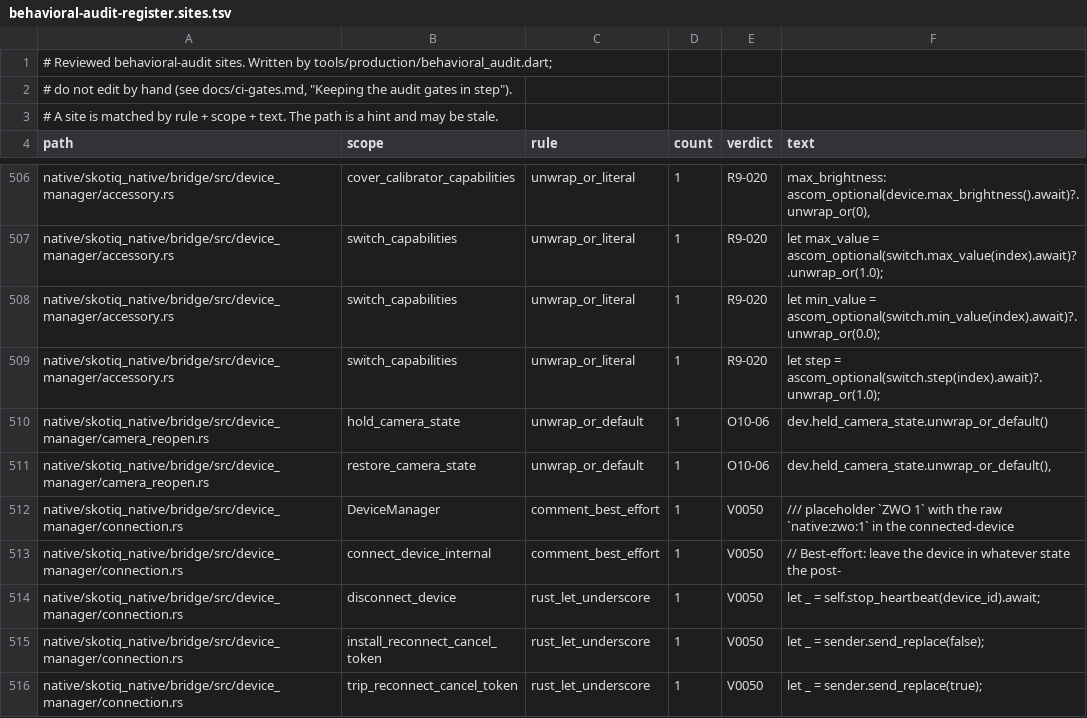
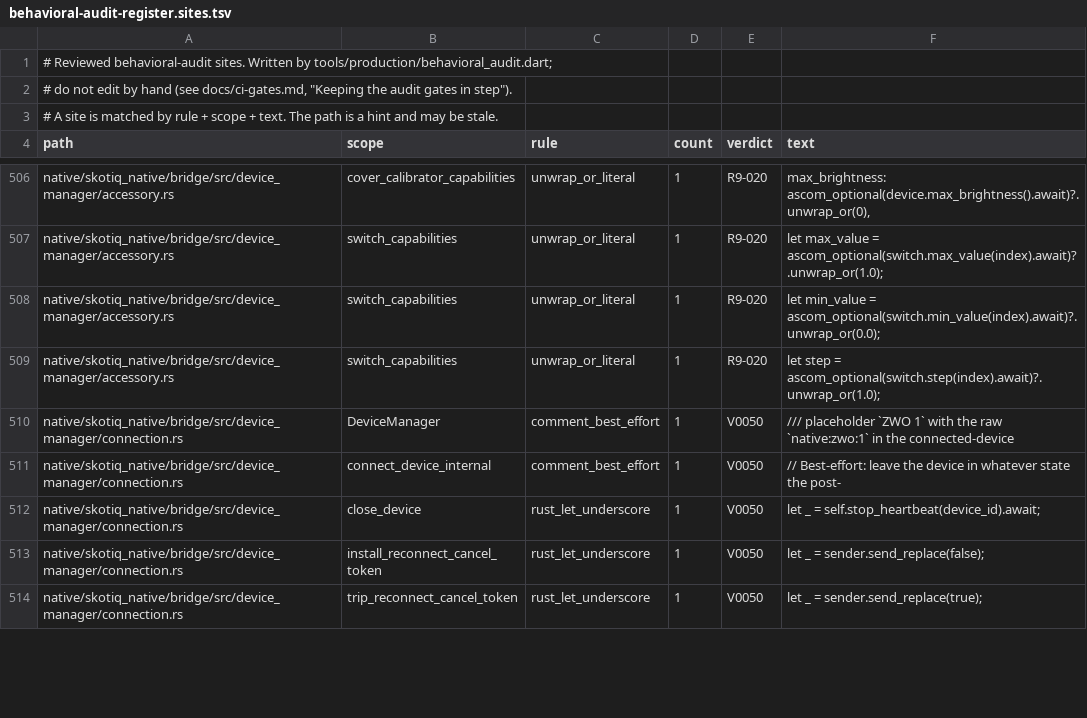
Before and after one commit to Scdouglas1999/Skotiq, a TSV file: docs/production-readiness/behavioral-audit-register.sites.tsv, drawn as a sheet; only a part is shown, gaps mark what is left out; the diff covers the shown part only.

Commit message:
Register the device-reopen sites

```diff
--- a/docs/production-readiness/behavioral-audit-register.sites.tsv
+++ b/docs/production-readiness/behavioral-audit-register.sites.tsv
@@ -509,7 +509,5 @@ native/skotiq_native/bridge/src/device_manager/accessory.rs	switch_capabilities
 native/skotiq_native/bridge/src/device_manager/accessory.rs	switch_capabilities	unwrap_or_literal	1	R9-020	let step = ascom_optional(switch.step(index).await)?.unwrap_or(1.0);
-native/skotiq_native/bridge/src/device_manager/camera_reopen.rs	hold_camera_state	unwrap_or_default	1	O10-06	dev.held_camera_state.unwrap_or_default()
-native/skotiq_native/bridge/src/device_manager/camera_reopen.rs	restore_camera_state	unwrap_or_default	1	O10-06	dev.held_camera_state.unwrap_or_default(),
 native/skotiq_native/bridge/src/device_manager/connection.rs	DeviceManager	comment_best_effort	1	V0050	/// placeholder `ZWO 1` with the raw `native:zwo:1` in the connected-device
 native/skotiq_native/bridge/src/device_manager/connection.rs	connect_device_internal	comment_best_effort	1	V0050	// Best-effort: leave the device in whatever state the post-
-native/skotiq_native/bridge/src/device_manager/connection.rs	disconnect_device	rust_let_underscore	1	V0050	let _ = self.stop_heartbeat(device_id).await;
+native/skotiq_native/bridge/src/device_manager/connection.rs	close_device	rust_let_underscore	1	V0050	let _ = self.stop_heartbeat(device_id).await;
 native/skotiq_native/bridge/src/device_manager/connection.rs	install_reconnect_cancel_token	rust_let_underscore	1	V0050	let _ = sender.send_replace(false);
```
Also changed, not shown: 6 added rows, 1 removed row and 1 edited cell elsewhere in this file, 1 other file.
